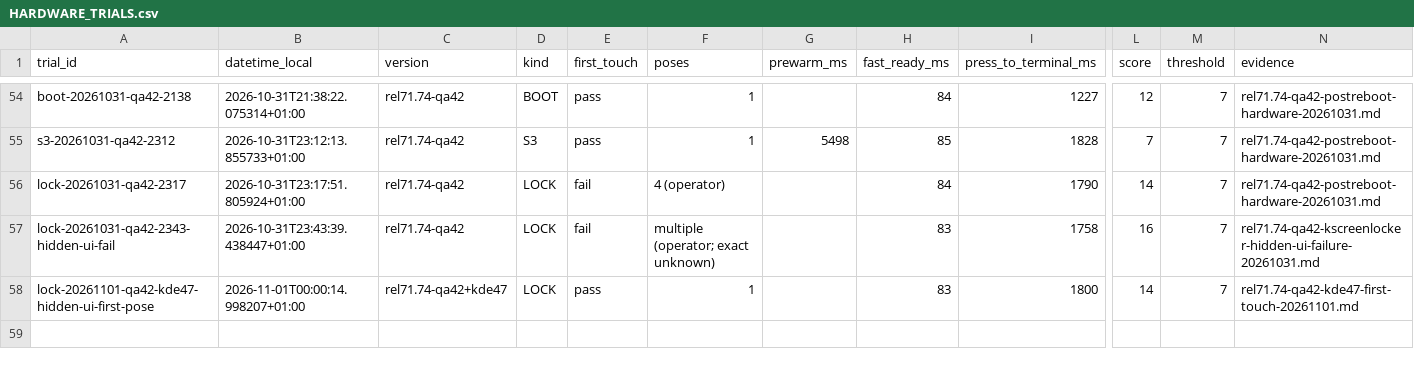
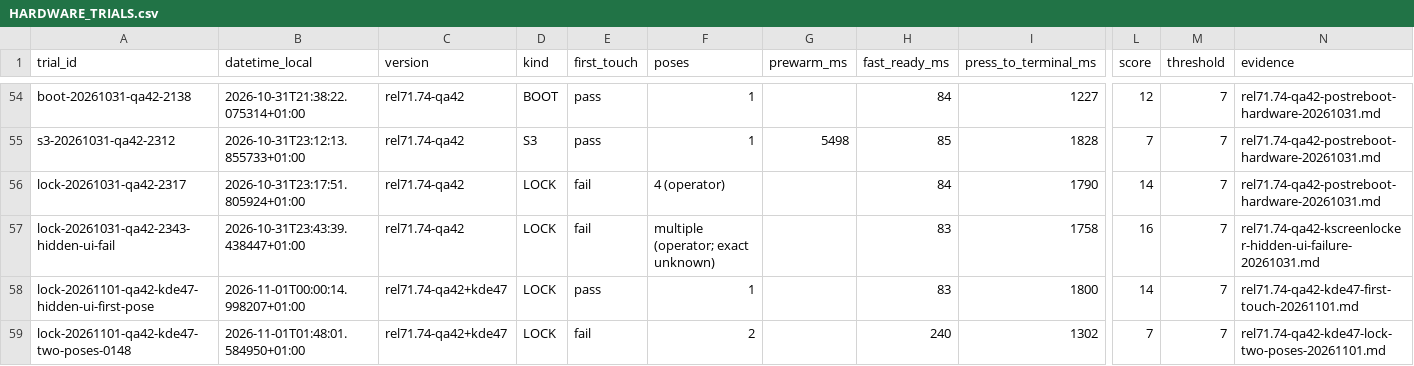
Before and after one commit to GodsQuantum/Huawei-Matebook-13-Linux, a CSV file: fingerprint/docs/HARDWARE_TRIALS.csv, drawn as a sheet; only a part is shown, gaps mark what is left out; rows hold the shown columns only; the diff names each change by its address in the sheet, - before the commit and + after, or states it on an @@ line.

Commit message:
docs(gxfp): record QA42 second-pose LOCK with stale ImageBase

```diff
--- a/fingerprint/docs/HARDWARE_TRIALS.csv
+++ b/fingerprint/docs/HARDWARE_TRIALS.csv
+row 59: lock-20261101-qa42-kde47-two-poses-0148 | 2026-11-01T01:48:01.584950+01:00 | rel71.74-qa42+kde47 | LOCK | fail | 2 |  | 240 | 1302 | 7 | 7 | rel71.74-qa42-kde47-lock-two-poses-20261101.md
```
Also changed, not shown: 2 other files.
